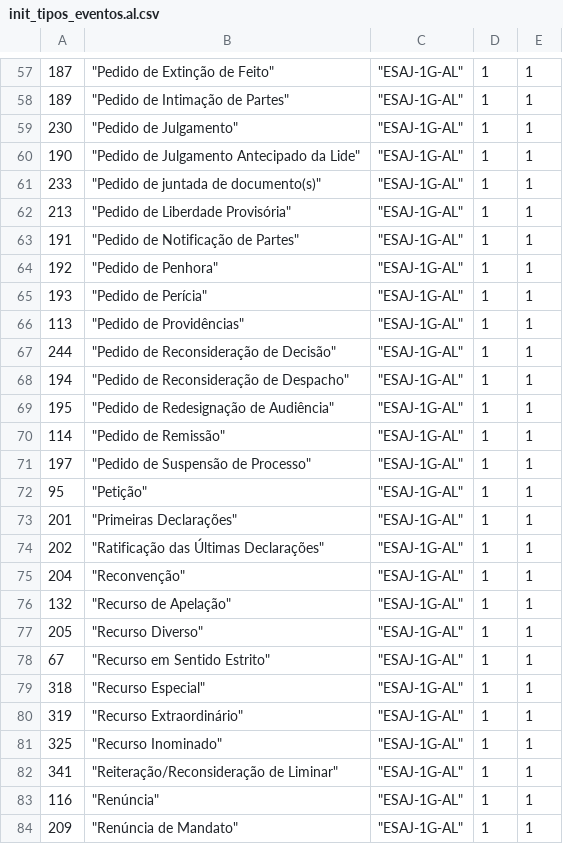
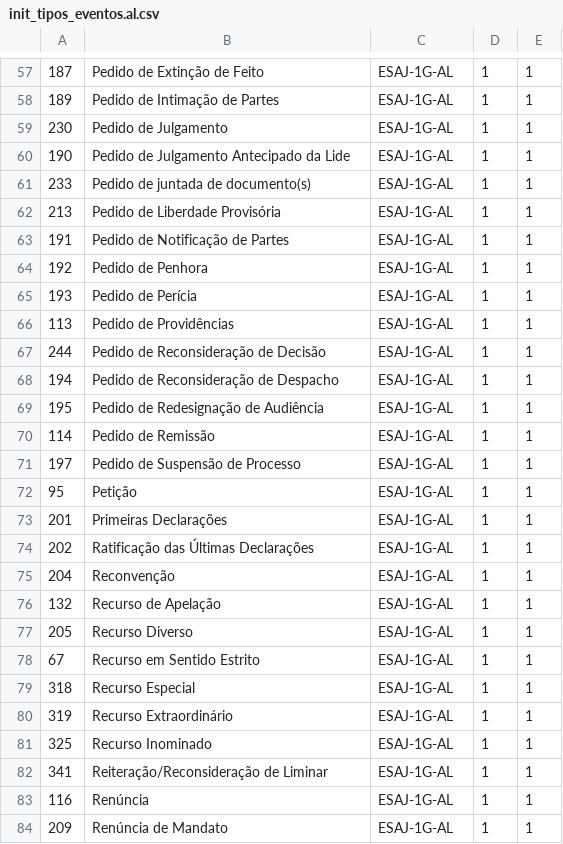
Before and after one commit to kelsensantos/images, a CSV file: init_tipos_eventos.al.csv, drawn as a sheet; only a part is shown, gaps mark what is left out; the diff covers the shown part only.

```diff
--- a/init_tipos_eventos.al.csv
+++ b/init_tipos_eventos.al.csv
@@ -57,28 +57,28 @@
-187,"""Pedido de Extinção de Feito""","""ESAJ-1G-AL""",1,1
-189,"""Pedido de Intimação de Partes""","""ESAJ-1G-AL""",1,1
-230,"""Pedido de Julgamento""","""ESAJ-1G-AL""",1,1
-190,"""Pedido de Julgamento Antecipado da Lide""","""ESAJ-1G-AL""",1,1
-233,"""Pedido de juntada de documento(s)""","""ESAJ-1G-AL""",1,1
-213,"""Pedido de Liberdade Provisória""","""ESAJ-1G-AL""",1,1
-191,"""Pedido de Notificação de Partes""","""ESAJ-1G-AL""",1,1
-192,"""Pedido de Penhora""","""ESAJ-1G-AL""",1,1
-193,"""Pedido de Perícia""","""ESAJ-1G-AL""",1,1
-113,"""Pedido de Providências""","""ESAJ-1G-AL""",1,1
-244,"""Pedido de Reconsideração de Decisão""","""ESAJ-1G-AL""",1,1
-194,"""Pedido de Reconsideração de Despacho""","""ESAJ-1G-AL""",1,1
-195,"""Pedido de Redesignação de Audiência""","""ESAJ-1G-AL""",1,1
-114,"""Pedido de Remissão""","""ESAJ-1G-AL""",1,1
-197,"""Pedido de Suspensão de Processo""","""ESAJ-1G-AL""",1,1
-95,"""Petição""","""ESAJ-1G-AL""",1,1
-201,"""Primeiras Declarações""","""ESAJ-1G-AL""",1,1
-202,"""Ratificação das Últimas Declarações""","""ESAJ-1G-AL""",1,1
-204,"""Reconvenção""","""ESAJ-1G-AL""",1,1
-132,"""Recurso de Apelação""","""ESAJ-1G-AL""",1,1
-205,"""Recurso Diverso""","""ESAJ-1G-AL""",1,1
-67,"""Recurso em Sentido Estrito""","""ESAJ-1G-AL""",1,1
-318,"""Recurso Especial""","""ESAJ-1G-AL""",1,1
-319,"""Recurso Extraordinário""","""ESAJ-1G-AL""",1,1
-325,"""Recurso Inominado""","""ESAJ-1G-AL""",1,1
-341,"""Reiteração/Reconsideração de Liminar""","""ESAJ-1G-AL""",1,1
-116,"""Renúncia""","""ESAJ-1G-AL""",1,1
-209,"""Renúncia de Mandato""","""ESAJ-1G-AL""",1,1
+187,Pedido de Extinção de Feito,ESAJ-1G-AL,1,1
+189,Pedido de Intimação de Partes,ESAJ-1G-AL,1,1
+230,Pedido de Julgamento,ESAJ-1G-AL,1,1
+190,Pedido de Julgamento Antecipado da Lide,ESAJ-1G-AL,1,1
+233,Pedido de juntada de documento(s),ESAJ-1G-AL,1,1
+213,Pedido de Liberdade Provisória,ESAJ-1G-AL,1,1
+191,Pedido de Notificação de Partes,ESAJ-1G-AL,1,1
+192,Pedido de Penhora,ESAJ-1G-AL,1,1
+193,Pedido de Perícia,ESAJ-1G-AL,1,1
+113,Pedido de Providências,ESAJ-1G-AL,1,1
+244,Pedido de Reconsideração de Decisão,ESAJ-1G-AL,1,1
+194,Pedido de Reconsideração de Despacho,ESAJ-1G-AL,1,1
+195,Pedido de Redesignação de Audiência,ESAJ-1G-AL,1,1
+114,Pedido de Remissão,ESAJ-1G-AL,1,1
+197,Pedido de Suspensão de Processo,ESAJ-1G-AL,1,1
+95,Petição,ESAJ-1G-AL,1,1
+201,Primeiras Declarações,ESAJ-1G-AL,1,1
+202,Ratificação das Últimas Declarações,ESAJ-1G-AL,1,1
+204,Reconvenção,ESAJ-1G-AL,1,1
+132,Recurso de Apelação,ESAJ-1G-AL,1,1
+205,Recurso Diverso,ESAJ-1G-AL,1,1
+67,Recurso em Sentido Estrito,ESAJ-1G-AL,1,1
+318,Recurso Especial,ESAJ-1G-AL,1,1
+319,Recurso Extraordinário,ESAJ-1G-AL,1,1
+325,Recurso Inominado,ESAJ-1G-AL,1,1
+341,Reiteração/Reconsideração de Liminar,ESAJ-1G-AL,1,1
+116,Renúncia,ESAJ-1G-AL,1,1
+209,Renúncia de Mandato,ESAJ-1G-AL,1,1
```
Also changed, not shown: 118 edited cells elsewhere in this file.
